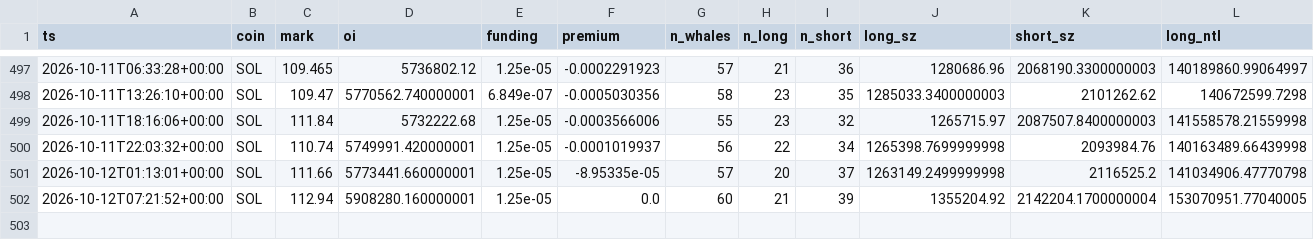
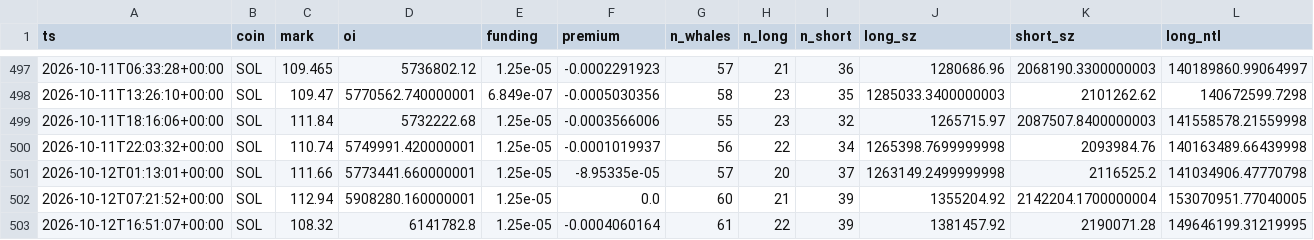
Before and after one commit to usa519831-tech/hl-whale-tracker, a CSV file: data/agg_SOL.csv, drawn as a sheet; only a part is shown, gaps mark what is left out; rows hold the shown columns only; the diff names each change by its address in the sheet, - before the commit and + after, or states it on an @@ line.

```diff
--- a/data/agg_SOL.csv
+++ b/data/agg_SOL.csv
+row 503: 2026-10-12T16:51:07+00:00 | SOL | 108.32 | 6141782.8 | 1.25e-05 | -0.0004060164 | 61 | 22 | 39 | 1381457.92 | 2190071.28 | 149646199.31219995
```
Also changed, not shown: data/agg_ETH.csv, data/events_BTC.csv, 7 other files.
